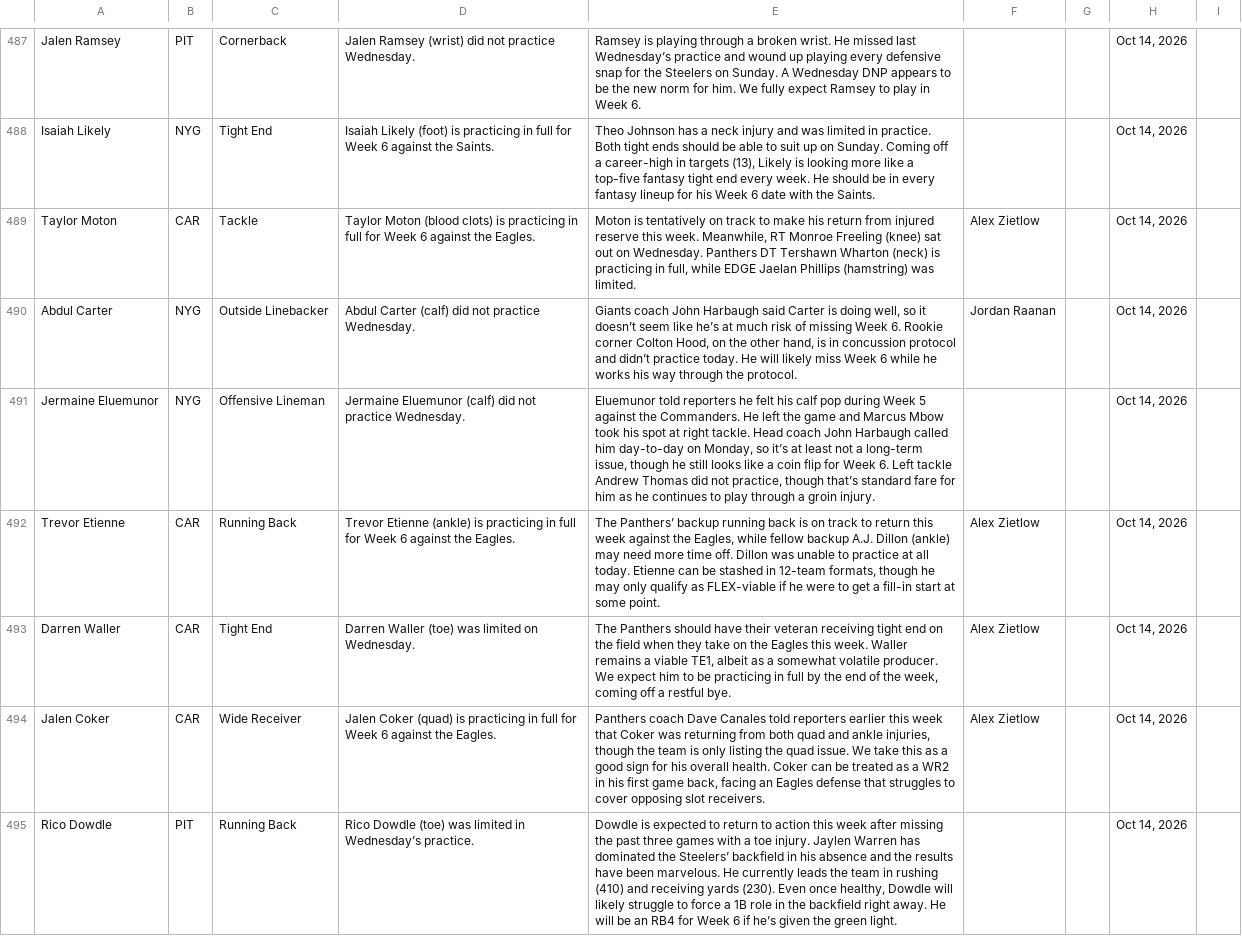
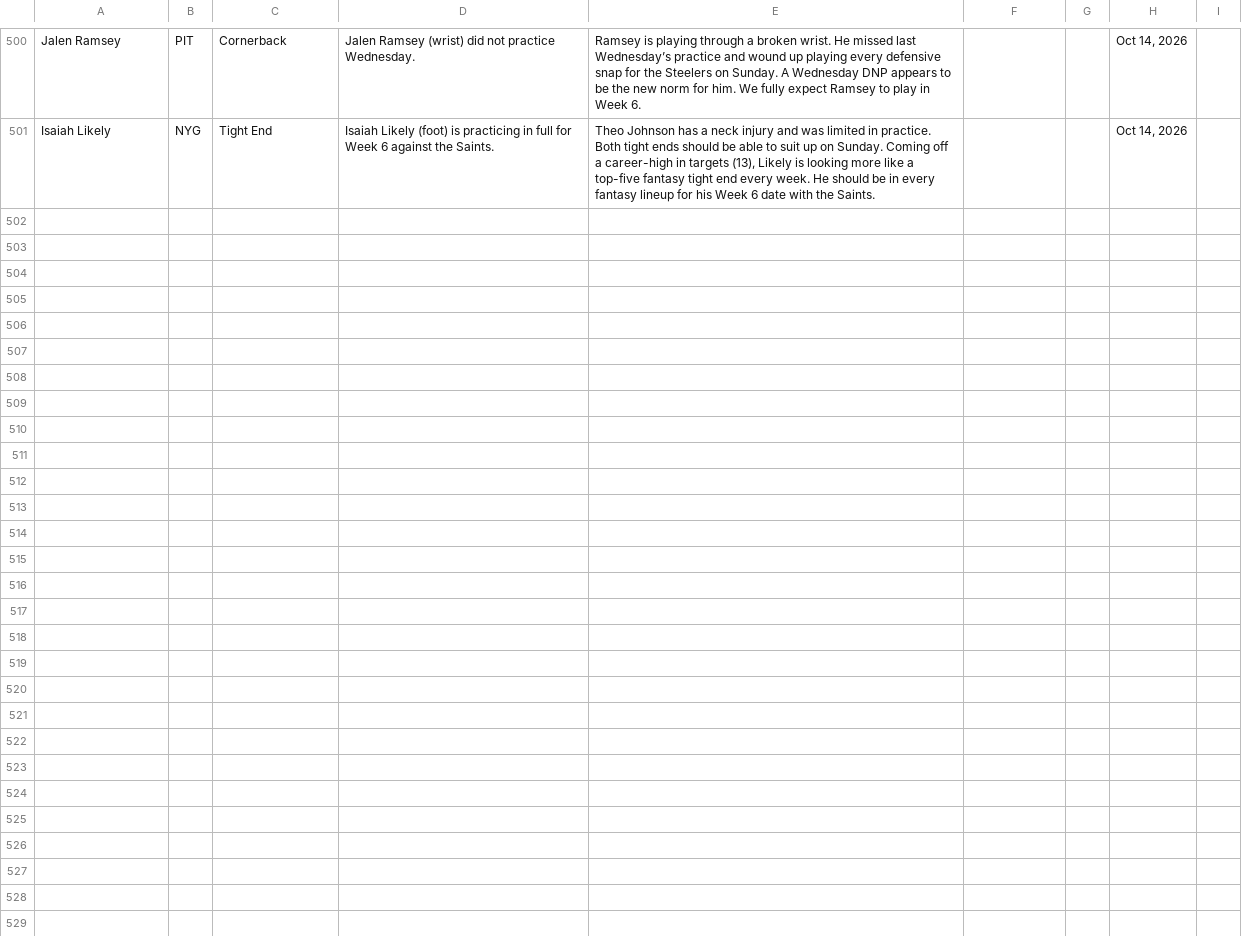
Before and after one commit to jordanwbishop-coder/rotoworld-feed, a CSV file: news.csv, drawn as a sheet; only a part is shown, gaps mark what is left out; the diff covers the shown part only.

```diff
--- a/news.csv
+++ b/news.csv
@@ -488,8 +501 @@ Jalen Ramsey,PIT,Cornerback,Jalen Ramsey (wrist) did not practice Wednesday.,Ram
 Isaiah Likely,NYG,Tight End,Isaiah Likely (foot) is practicing in full for Week 6 against the Saints.,"Theo Johnson has a neck injury and was limited in practice. Both tight ends should be able to suit up on Sunday. Coming off a career-high in targets (13), Likely is looking more like a top-five fantasy tight end every week. He should be in every fantasy lineup for his Week 6 date with the Saints.",,,"Oct 14, 2026",
-Taylor Moton,CAR,Tackle,Taylor Moton (blood clots) is practicing in full for Week 6 against the Eagles.,"Moton is tentatively on track to make his return from injured reserve this week. Meanwhile, RT Monroe Freeling (knee) sat out on Wednesday. Panthers DT Tershawn Wharton (neck) is practicing in full, while EDGE Jaelan Phillips (hamstring) was limited.",Alex Zietlow,,"Oct 14, 2026",
-Abdul Carter,NYG,Outside Linebacker,Abdul Carter (calf) did not practice Wednesday.,"Giants coach John Harbaugh said Carter is doing well, so it doesn’t seem like he’s at much risk of missing Week 6. Rookie corner Colton Hood, on the other hand, is in concussion protocol and didn’t practice today. He will likely miss Week 6 while he works his way through the protocol.",Jordan Raanan,,"Oct 14, 2026",
-Jermaine Eluemunor,NYG,Offensive Lineman,Jermaine Eluemunor (calf) did not practice Wednesday.,"Eluemunor told reporters he felt his calf pop during Week 5 against the Commanders. He left the game and Marcus Mbow took his spot at right tackle. Head coach John Harbaugh called him day-to-day on Monday, so it’s at least not a long-term issue, though he still looks like a coin flip for Week 6. Left tackle Andrew Thomas did not practice, though that’s standard fare for him as he continues to play through a groin injury.",,,"Oct 14, 2026",
-Trevor Etienne,CAR,Running Back,Trevor Etienne (ankle) is practicing in full for Week 6 against the Eagles.,"The Panthers’ backup running back is on track to return this week against the Eagles, while fellow backup A.J. Dillon (ankle) may need more time off. Dillon was unable to practice at all today. Etienne can be stashed in 12-team formats, though he may only qualify as FLEX-viable if he were to get a fill-in start at some point.",Alex Zietlow,,"Oct 14, 2026",
-Darren Waller,CAR,Tight End,Darren Waller (toe) was limited on Wednesday.,"The Panthers should have their veteran receiving tight end on the field when they take on the Eagles this week. Waller remains a viable TE1, albeit as a somewhat volatile producer. We expect him to be practicing in full by the end of the week, coming off a restful bye.",Alex Zietlow,,"Oct 14, 2026",
-Jalen Coker,CAR,Wide Receiver,Jalen Coker (quad) is practicing in full for Week 6 against the Eagles.,"Panthers coach Dave Canales told reporters earlier this week that Coker was returning from both quad and ankle injuries, though the team is only listing the quad issue. We take this as a good sign for his overall health. Coker can be treated as a WR2 in his first game back, facing an Eagles defense that struggles to cover opposing slot receivers.",Alex Zietlow,,"Oct 14, 2026",
-Rico Dowdle,PIT,Running Back,Rico Dowdle (toe) was limited in Wednesday’s practice.,"Dowdle is expected to return to action this week after missing the past three games with a toe injury. Jaylen Warren has dominated the Steelers’ backfield in his absence and the results have been marvelous. He currently leads the team in rushing (410) and receiving yards (230). Even once healthy, Dowdle will likely struggle to force a 1B role in the backfield right away. He will be an RB4 for Week 6 if he’s given the green light.",,,"Oct 14, 2026",
```
Also changed, not shown: 13 added rows, 6 removed rows and 1 edited cell elsewhere in this file, 1 other file.
